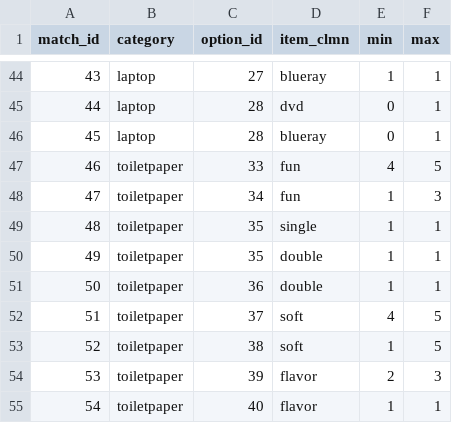
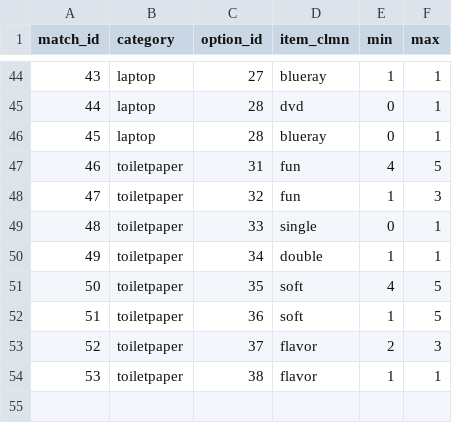
Before and after one commit to mkadoya/sirius, a CSV file: db/Matchs.csv, drawn as a sheet; only a part is shown, gaps mark what is left out; removed rows and columns are numbered as before the commit, all else as after; the diff names each change by its address in the sheet, - before the commit and + after, or states it on an @@ line.

```diff
--- a/db/Matchs.csv
+++ b/db/Matchs.csv
-C47 (option_id): 33
+C47 (option_id): 31
-C48 (option_id): 34
+C48 (option_id): 32
-C49 (option_id): 35
+C49 (option_id): 33
-E49 (min): 1
+E49 (min): 0
-C50 (option_id): 35
+C50 (option_id): 34
-row 51: 50 | toiletpaper | 36 | double | 1 | 1
@@ column A (match_id) renumbered from row 51 down @@
-C51 (option_id): 37
+C51 (option_id): 35
-C52 (option_id): 38
+C52 (option_id): 36
-C53 (option_id): 39
+C53 (option_id): 37
-C54 (option_id): 40
+C54 (option_id): 38
```
Also changed, not shown: db/Options.csv, 3 other files.
